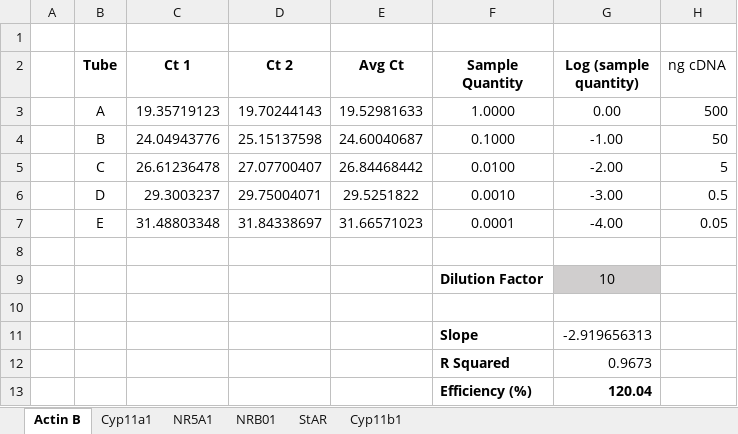
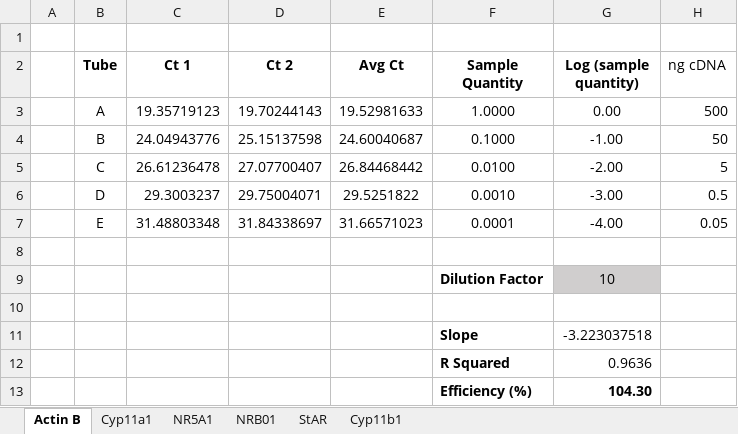
Before and after one commit to javarhol/AcomysDominance_2022_Data_Results, an Excel workbook: Data/qPCR_primer_effis_extended.xlsx, sheet Actin B, drawn as a sheet; values as stored, in another font and other column widths than the file's, no borders; charts and pictures not drawn; the diff names each change by its address in the sheet, - before the commit and + after, or states it on an @@ line.

```diff
--- a/Data/qPCR_primer_effis_extended.xlsx (sheet Actin B)
+++ b/Data/qPCR_primer_effis_extended.xlsx (sheet Actin B)
-G11 (Log (sample quantity)): -2.919656313
+G11 (Log (sample quantity)): -3.223037518
-G12 (Log (sample quantity)): 0.9673
+G12 (Log (sample quantity)): 0.9636
-G13 (Log (sample quantity)): 120.04
+G13 (Log (sample quantity)): 104.30
```
Also changed, not shown: Data/AcomysDomRegen_Inventory.xlsx, 51 other files.
